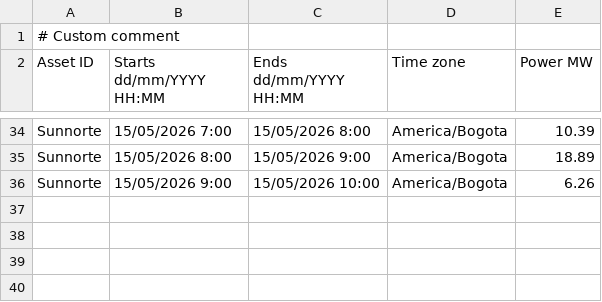
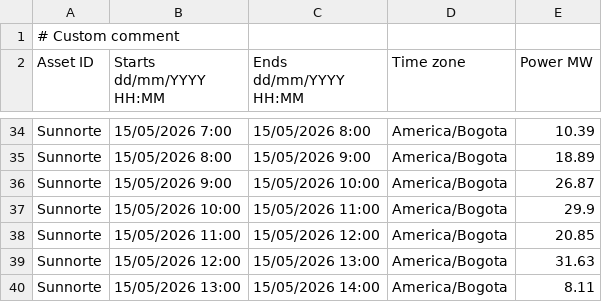
Before and after one commit to AndresMachuca21/Dashboard-Solar, a CSV file: generacion_actual.csv, drawn as a sheet; only a part is shown, gaps mark what is left out.

Commit message:
Auto-update CSV desde FTP

```diff
--- a/generacion_actual.csv
+++ b/generacion_actual.csv
@@ -35,2 +35,6 @@ Sunnorte;15/05/2026 7:00;15/05/2026 8:00;America/Bogota;10.39
 Sunnorte;15/05/2026 8:00;15/05/2026 9:00;America/Bogota;18.89
-Sunnorte;15/05/2026 9:00;15/05/2026 10:00;America/Bogota;6.26
+Sunnorte;15/05/2026 9:00;15/05/2026 10:00;America/Bogota;26.87
+Sunnorte;15/05/2026 10:00;15/05/2026 11:00;America/Bogota;29.9
+Sunnorte;15/05/2026 11:00;15/05/2026 12:00;America/Bogota;20.85
+Sunnorte;15/05/2026 12:00;15/05/2026 13:00;America/Bogota;31.63
+Sunnorte;15/05/2026 13:00;15/05/2026 14:00;America/Bogota;8.11
```
